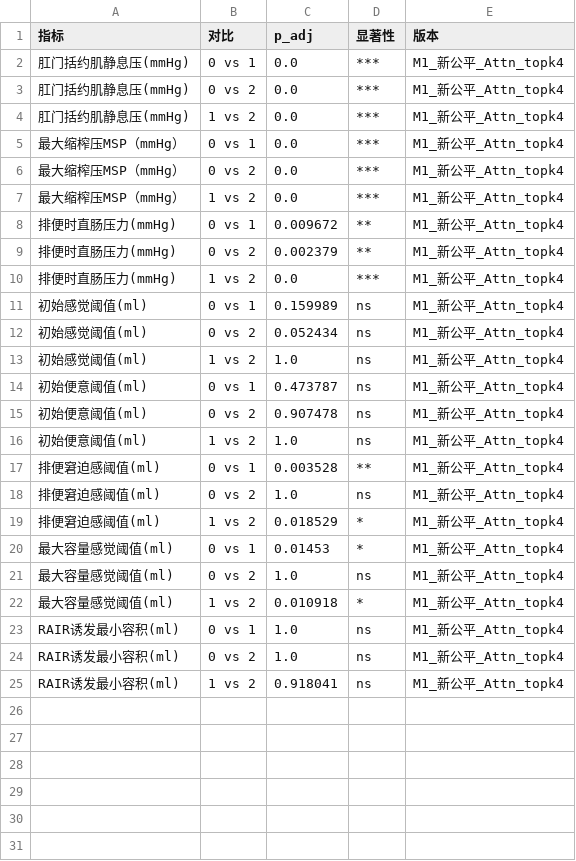
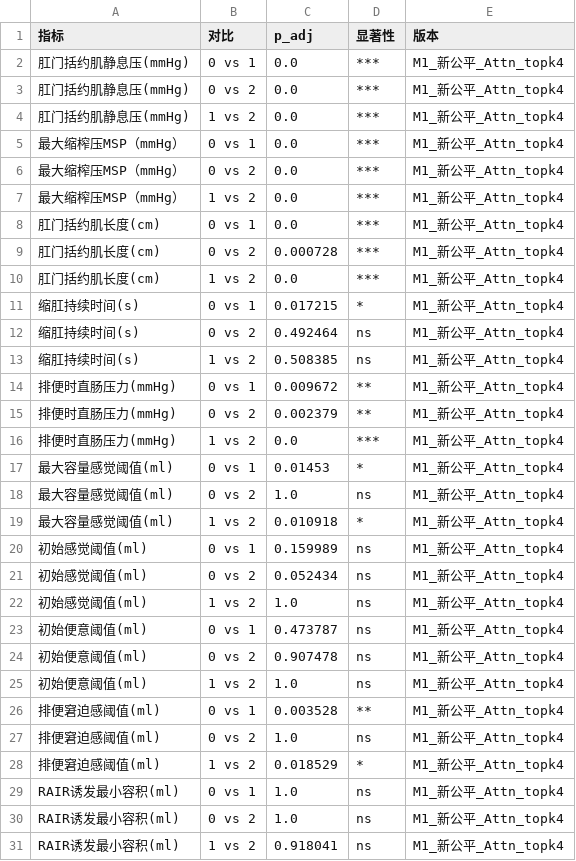
Before and after one commit to tydot/phenotyping_system, a CSV file: processed/M1/stats/M1_新公平_Attn_topk4_dunn.csv, drawn as a sheet.

```diff
--- a/processed/M1/stats/M1_新公平_Attn_topk4_dunn.csv
+++ b/processed/M1/stats/M1_新公平_Attn_topk4_dunn.csv
@@ -7,2 +7,8 @@
 最大缩榨压MSP（mmHg）,1 vs 2,0.0,***,M1_新公平_Attn_topk4
+肛门括约肌长度(cm),0 vs 1,0.0,***,M1_新公平_Attn_topk4
+肛门括约肌长度(cm),0 vs 2,0.000728,***,M1_新公平_Attn_topk4
+肛门括约肌长度(cm),1 vs 2,0.0,***,M1_新公平_Attn_topk4
+缩肛持续时间(s),0 vs 1,0.017215,*,M1_新公平_Attn_topk4
+缩肛持续时间(s),0 vs 2,0.492464,ns,M1_新公平_Attn_topk4
+缩肛持续时间(s),1 vs 2,0.508385,ns,M1_新公平_Attn_topk4
 排便时直肠压力(mmHg),0 vs 1,0.009672,**,M1_新公平_Attn_topk4
@@ -10,2 +16,5 @@
 排便时直肠压力(mmHg),1 vs 2,0.0,***,M1_新公平_Attn_topk4
+最大容量感觉阈值(ml),0 vs 1,0.01453,*,M1_新公平_Attn_topk4
+最大容量感觉阈值(ml),0 vs 2,1.0,ns,M1_新公平_Attn_topk4
+最大容量感觉阈值(ml),1 vs 2,0.010918,*,M1_新公平_Attn_topk4
 初始感觉阈值(ml),0 vs 1,0.159989,ns,M1_新公平_Attn_topk4
@@ -19,5 +28,2 @@
 排便窘迫感阈值(ml),1 vs 2,0.018529,*,M1_新公平_Attn_topk4
-最大容量感觉阈值(ml),0 vs 1,0.01453,*,M1_新公平_Attn_topk4
-最大容量感觉阈值(ml),0 vs 2,1.0,ns,M1_新公平_Attn_topk4
-最大容量感觉阈值(ml),1 vs 2,0.010918,*,M1_新公平_Attn_topk4
 RAIR诱发最小容积(ml),0 vs 1,1.0,ns,M1_新公平_Attn_topk4
```
Also changed, not shown: processed/M1/stats/M1_新公平_Attn_topk4_kruskal.csv, processed/M2/stats/M2_新公平_Attn_topk6_dunn.csv, 8 other files.
